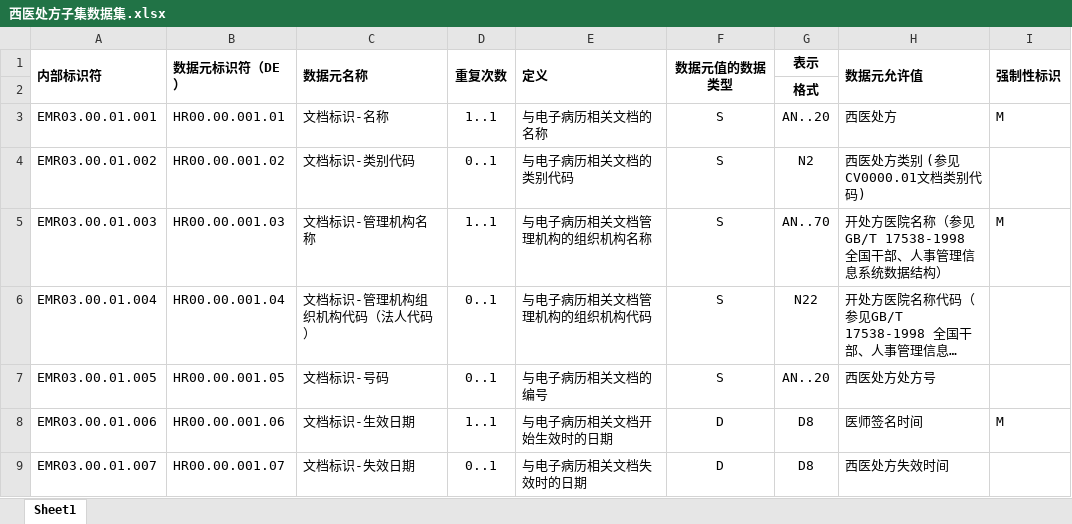
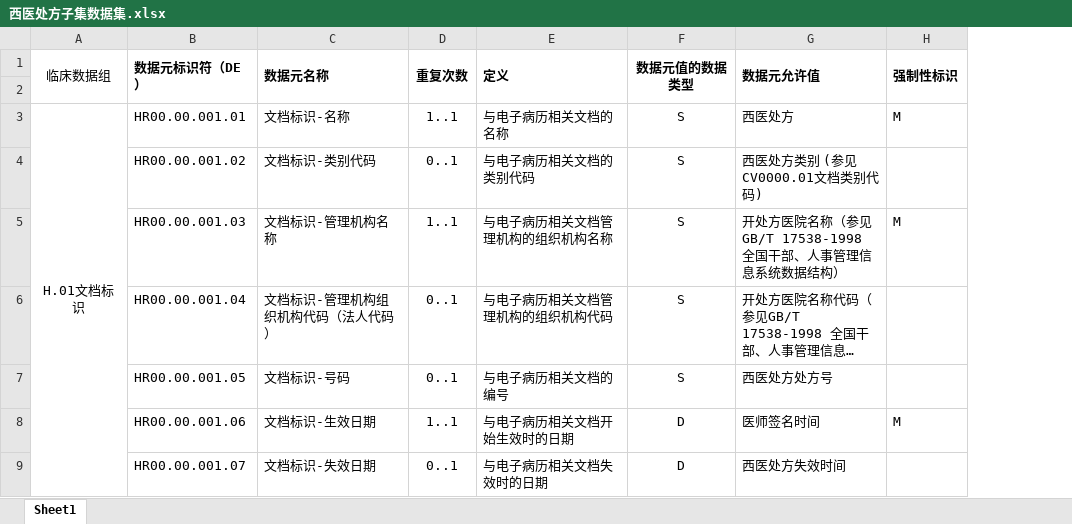
Before and after one commit to wuluketui22/Tiandimedical01, an Excel workbook: tiandimedical-document/src/开发文档/电子病历数据集/西医处方子集数据集.xlsx, sheet Sheet1, drawn as a sheet; only a part is shown; long unchanged cells end in …; values as stored, in another font and other column widths than the file's, no borders; removed rows and columns are numbered as before the commit, all else as after; the diff names each change by its address in the sheet, - before the commit and + after, or states it on an @@ line.

```diff
--- a/tiandimedical-document/src/开发文档/电子病历数据集/西医处方子集数据集.xlsx (sheet Sheet1)
+++ b/tiandimedical-document/src/开发文档/电子病历数据集/西医处方子集数据集.xlsx (sheet Sheet1)
-column A (内部标识符), rows 3-9: EMR03.00.01.001 | EMR03.00.01.002 | EMR03.00.01.003 | EMR03.00.01.004 | EMR03.00.01.005 | EMR03.00.01.006 | EMR03.00.01.007
+column A (临床数据组), row 3: H.01文档标识
-column G (表示), rows 2-9: 格式 | AN..20 | N2 | AN..70 | N22 | AN..20 | D8 | D8
```
Also changed, not shown: tiandimedical-document/src/开发文档/电子病历数据集/转诊(院)记录数据集.xlsx.
